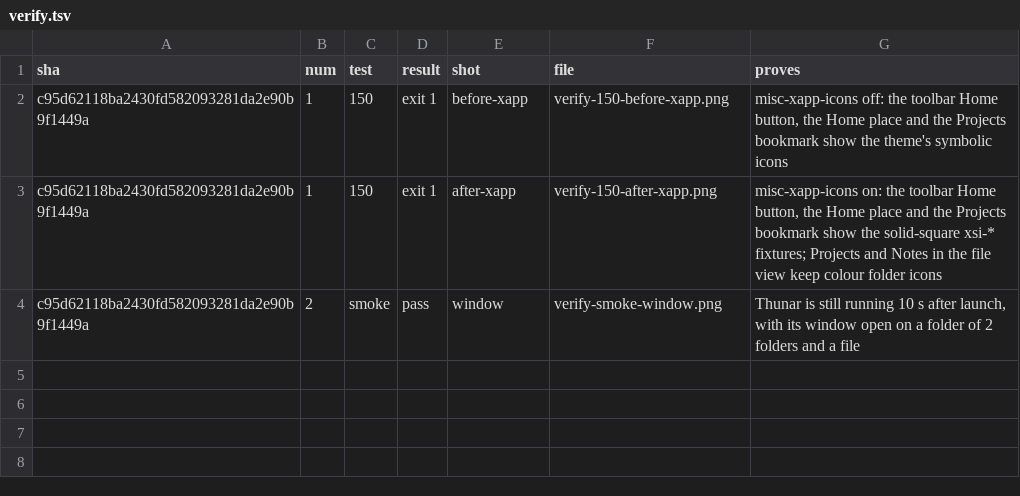
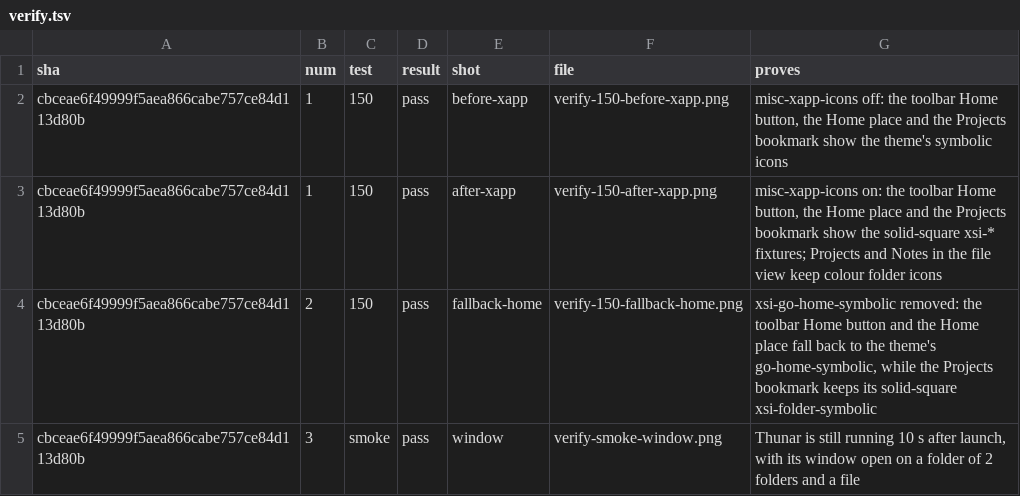
Before and after one commit to alexhu98/thunar, a TSV file: pr-153/verify.tsv, drawn as a sheet.

```diff
--- a/pr-153/verify.tsv
+++ b/pr-153/verify.tsv
@@ -1,4 +1,5 @@
 sha	num	test	result	shot	file	proves
-c95d62118ba2430fd582093281da2e90b9f1449a	1	150	exit 1	before-xapp	verify-150-before-xapp.png	misc-xapp-icons off: the toolbar Home button, the Home place and the Projects bookmark show the theme's symbolic icons
-c95d62118ba2430fd582093281da2e90b9f1449a	1	150	exit 1	after-xapp	verify-150-after-xapp.png	misc-xapp-icons on: the toolbar Home button, the Home place and the Projects bookmark show the solid-square xsi-* fixtures; Projects and Notes in the file view keep colour folder icons
-c95d62118ba2430fd582093281da2e90b9f1449a	2	smoke	pass	window	verify-smoke-window.png	Thunar is still running 10 s after launch, with its window open on a folder of 2 folders and a file
+cbceae6f49999f5aea866cabe757ce84d113d80b	1	150	pass	before-xapp	verify-150-before-xapp.png	misc-xapp-icons off: the toolbar Home button, the Home place and the Projects bookmark show the theme's symbolic icons
+cbceae6f49999f5aea866cabe757ce84d113d80b	1	150	pass	after-xapp	verify-150-after-xapp.png	misc-xapp-icons on: the toolbar Home button, the Home place and the Projects bookmark show the solid-square xsi-* fixtures; Projects and Notes in the file view keep colour folder icons
+cbceae6f49999f5aea866cabe757ce84d113d80b	2	150	pass	fallback-home	verify-150-fallback-home.png	xsi-go-home-symbolic removed: the toolbar Home button and the Home place fall back to the theme's go-home-symbolic, while the Projects bookmark keeps its solid-square xsi-folder-symbolic
+cbceae6f49999f5aea866cabe757ce84d113d80b	3	smoke	pass	window	verify-smoke-window.png	Thunar is still running 10 s after launch, with its window open on a folder of 2 folders and a file
```
Also changed, not shown: 5 other files.
